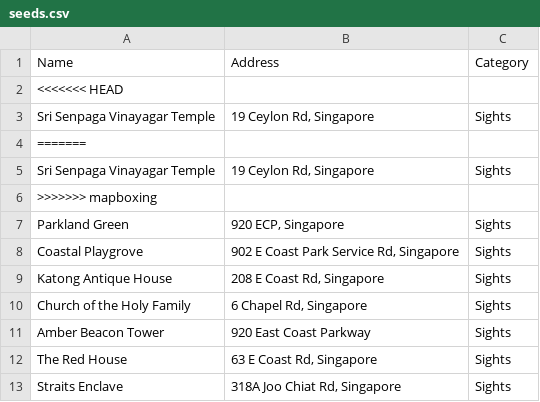
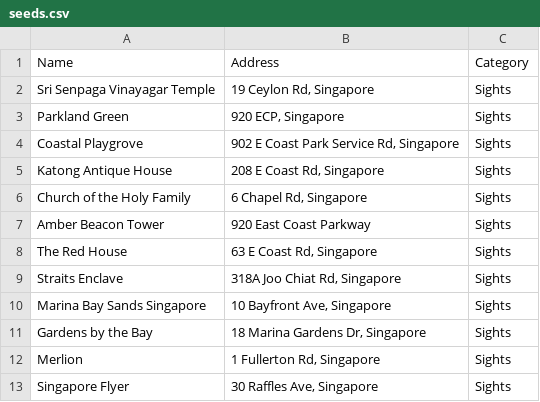
Before and after one commit to AnuSinghs/ridenow, a CSV file: db/seeds.csv, drawn as a sheet; only a part is shown; the shorter side is filled out with more unchanged rows.

```diff
--- a/db/seeds.csv
+++ b/db/seeds.csv
@@ -1,7 +1,3 @@
 Name,Address,Category
-<<<<<<< HEAD
 Sri Senpaga Vinayagar Temple,"19 Ceylon Rd, Singapore ",Sights
-=======
-Sri Senpaga Vinayagar Temple,"19 Ceylon Rd, Singapore",Sights
->>>>>>> mapboxing
 Parkland Green,"920 ECP, Singapore ",Sights
```
Also changed, not shown: 1 other file.
